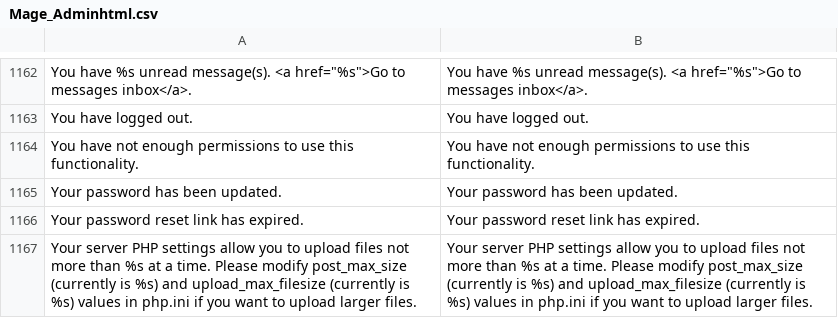
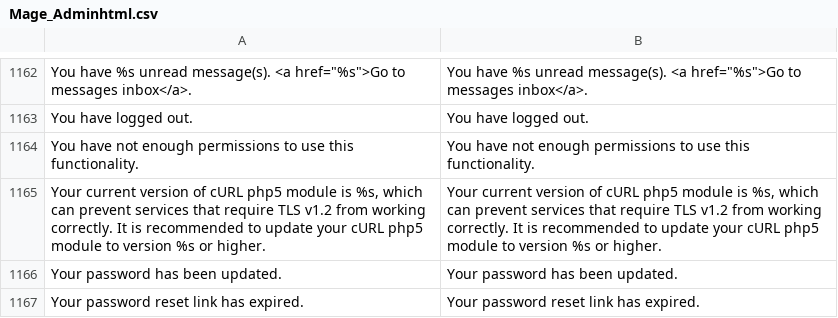
Before and after one commit to MahoCommerce/maho, a CSV file: app/locale/en_US/Mage_Adminhtml.csv, drawn as a sheet; only a part is shown, gaps mark what is left out; the shorter side is filled out with more unchanged rows; the diff names each change by its address in the sheet, - before the commit and + after, or states it on an @@ line.

```diff
--- a/app/locale/en_US/Mage_Adminhtml.csv
+++ b/app/locale/en_US/Mage_Adminhtml.csv
+row 1165: Your current version of cURL php5 module is %s, which can prevent services that require TLS v1.2 from working correctly. It is recommended to update your cURL php5 module to version %s or higher. | Your current version of cURL php5 module is %s, which can prevent services that require TLS v1.2 from working correctly. It is recommended to update your cURL php5 module to version %s or higher.
```
Also changed, not shown: 1 other file.
